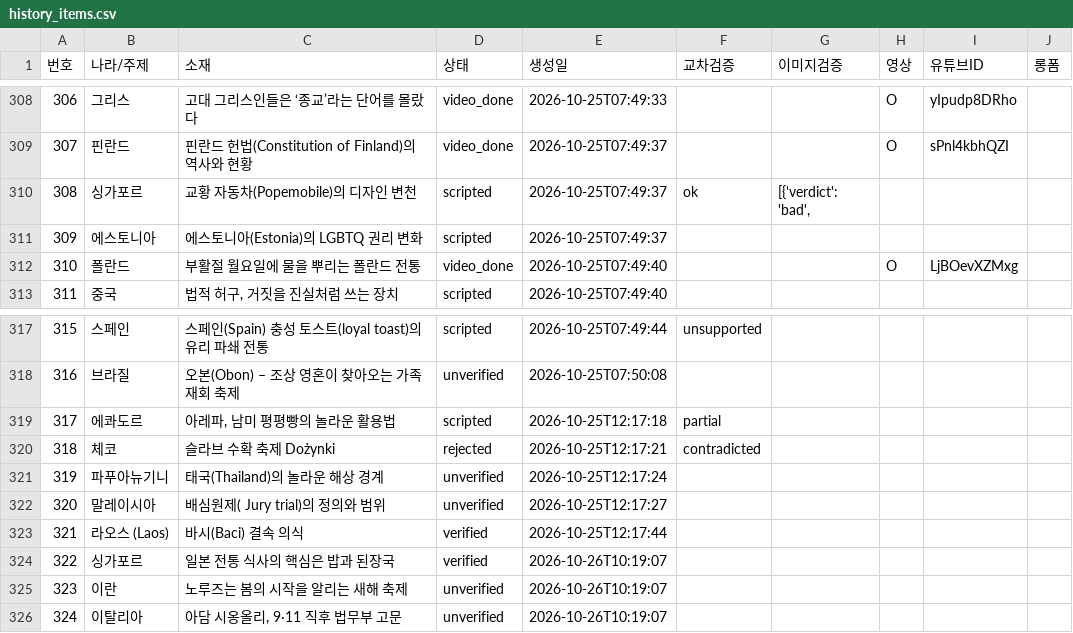
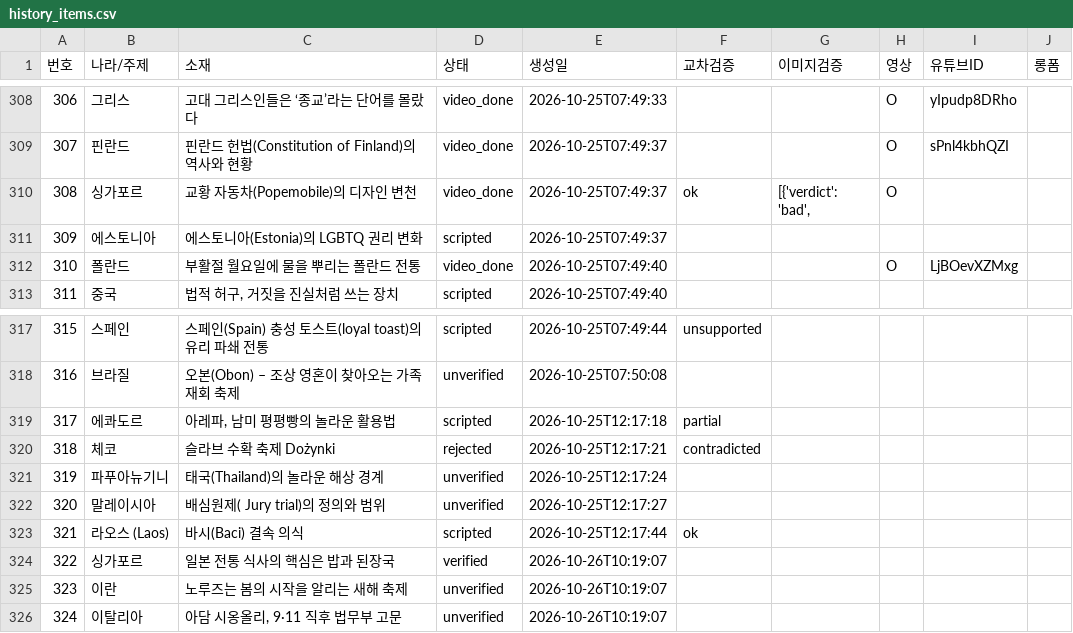
Before and after one commit to gonmau/shorts, a CSV file: history_items.csv, drawn as a sheet; only a part is shown, gaps mark what is left out.

Commit message:
chore: run history [skip ci]

```diff
--- a/history_items.csv
+++ b/history_items.csv
@@ -309,3 +309,3 @@
 307,핀란드,핀란드 헌법(Constitution of Finland)의 역사와 현황,video_done,2026-10-25T07:49:37,,,O,sPnl4kbhQZI,
-308,싱가포르,교황 자동차(Popemobile)의 디자인 변천,scripted,2026-10-25T07:49:37,ok,"[{'verdict': 'bad', ",,,
+308,싱가포르,교황 자동차(Popemobile)의 디자인 변천,video_done,2026-10-25T07:49:37,ok,"[{'verdict': 'bad', ",O,,
 309,에스토니아,에스토니아(Estonia)의 LGBTQ 권리 변화,scripted,2026-10-25T07:49:37,,,,,
@@ -322,3 +322,3 @@
 320,말레이시아,배심원제( Jury trial)의 정의와 범위,unverified,2026-10-25T12:17:27,,,,,
-321,라오스 (Laos),바시(Baci) 결속 의식,verified,2026-10-25T12:17:44,,,,,
+321,라오스 (Laos),바시(Baci) 결속 의식,scripted,2026-10-25T12:17:44,ok,,,,
 322,싱가포르,일본 전통 식사의 핵심은 밥과 된장국,verified,2026-10-26T10:19:07,,,,,
```
Also changed, not shown: 2 other files.
